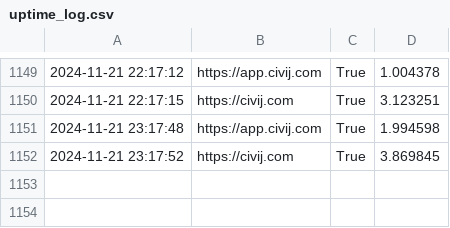
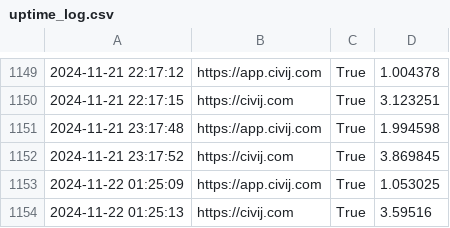
Before and after one commit to alifa98/CivijStatus, a CSV file: uptime_log.csv, drawn as a sheet; only a part is shown, gaps mark what is left out.

Commit message:
Updated uptime log at 2024-11-22 01:25:13

```diff
--- a/uptime_log.csv
+++ b/uptime_log.csv
@@ -1152 +1152,3 @@
 2024-11-21 23:17:52,https://civij.com,True,3.869845
+2024-11-22 01:25:09,https://app.civij.com,True,1.053025
+2024-11-22 01:25:13,https://civij.com,True,3.59516
```
